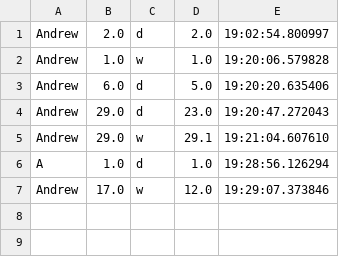
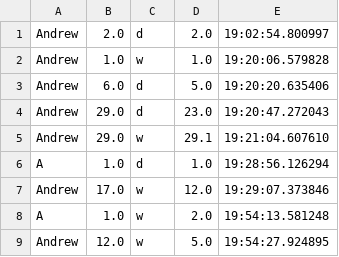
Before and after one commit to svyatobatko/udemy-python-course, a CSV file: Python301/banking.csv, drawn as a sheet.

```diff
--- a/Python301/banking.csv
+++ b/Python301/banking.csv
@@ -7 +7,3 @@ A;1.0;d;1.0;19:28:56.126294;
 Andrew;17.0;w;12.0;19:29:07.373846;
+A;1.0;w;2.0;19:54:13.581248;
+Andrew;12.0;w;5.0;19:54:27.924895;
```
Also changed, not shown: 1 other file.
